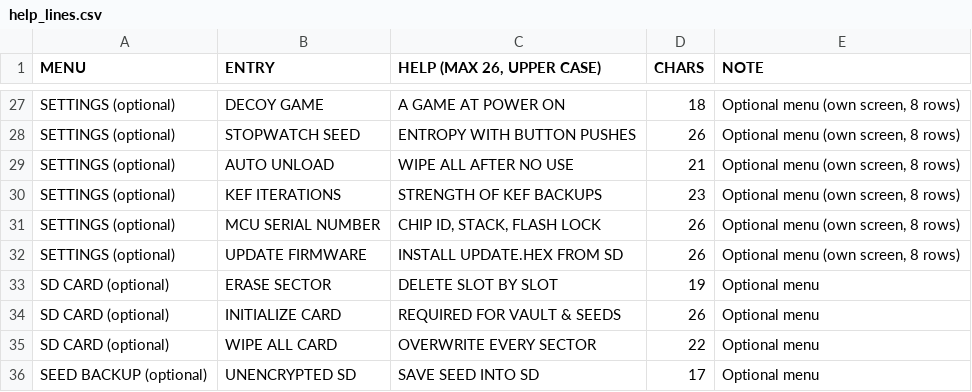
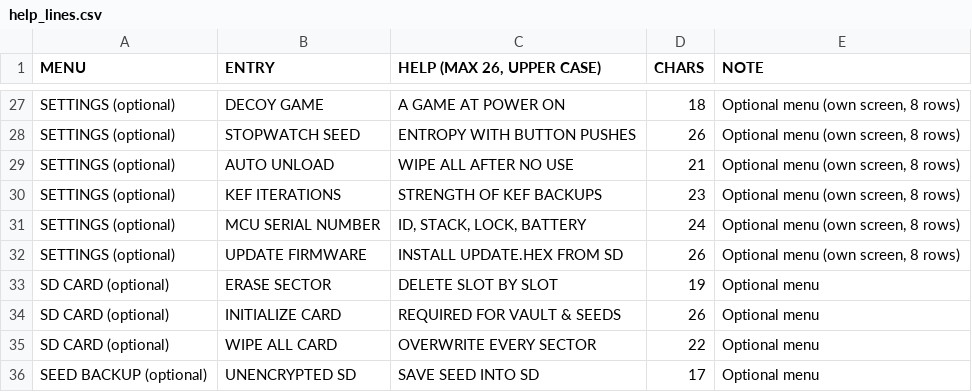
Before and after one commit to Seedmate/Seedmate, a CSV file: SW/docs/help_lines.csv, drawn as a sheet; only a part is shown, gaps mark what is left out.

```diff
--- a/SW/docs/help_lines.csv
+++ b/SW/docs/help_lines.csv
@@ -30,3 +30,3 @@ SETTINGS (optional);AUTO UNLOAD;WIPE ALL AFTER NO USE;21;Optional menu (own scre
 SETTINGS (optional);KEF ITERATIONS;STRENGTH OF KEF BACKUPS;23;Optional menu (own screen, 8 rows)
-SETTINGS (optional);MCU SERIAL NUMBER;CHIP ID, STACK, FLASH LOCK;26;Optional menu (own screen, 8 rows)
+SETTINGS (optional);MCU SERIAL NUMBER;ID, STACK, LOCK, BATTERY;24;Optional menu (own screen, 8 rows)
 SETTINGS (optional);UPDATE FIRMWARE;INSTALL UPDATE.HEX FROM SD;26;Optional menu (own screen, 8 rows)
```
Also changed, not shown: 9 other files.
